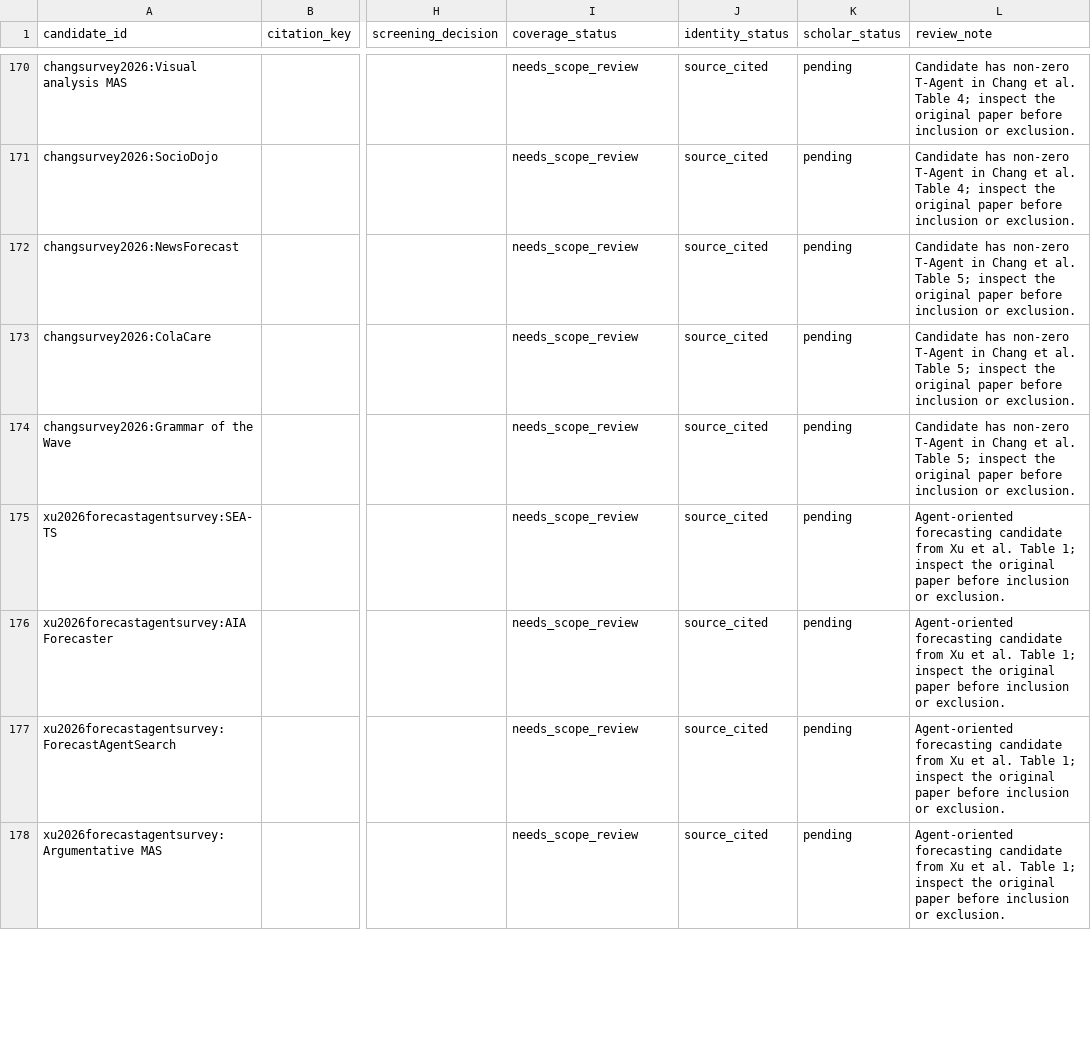
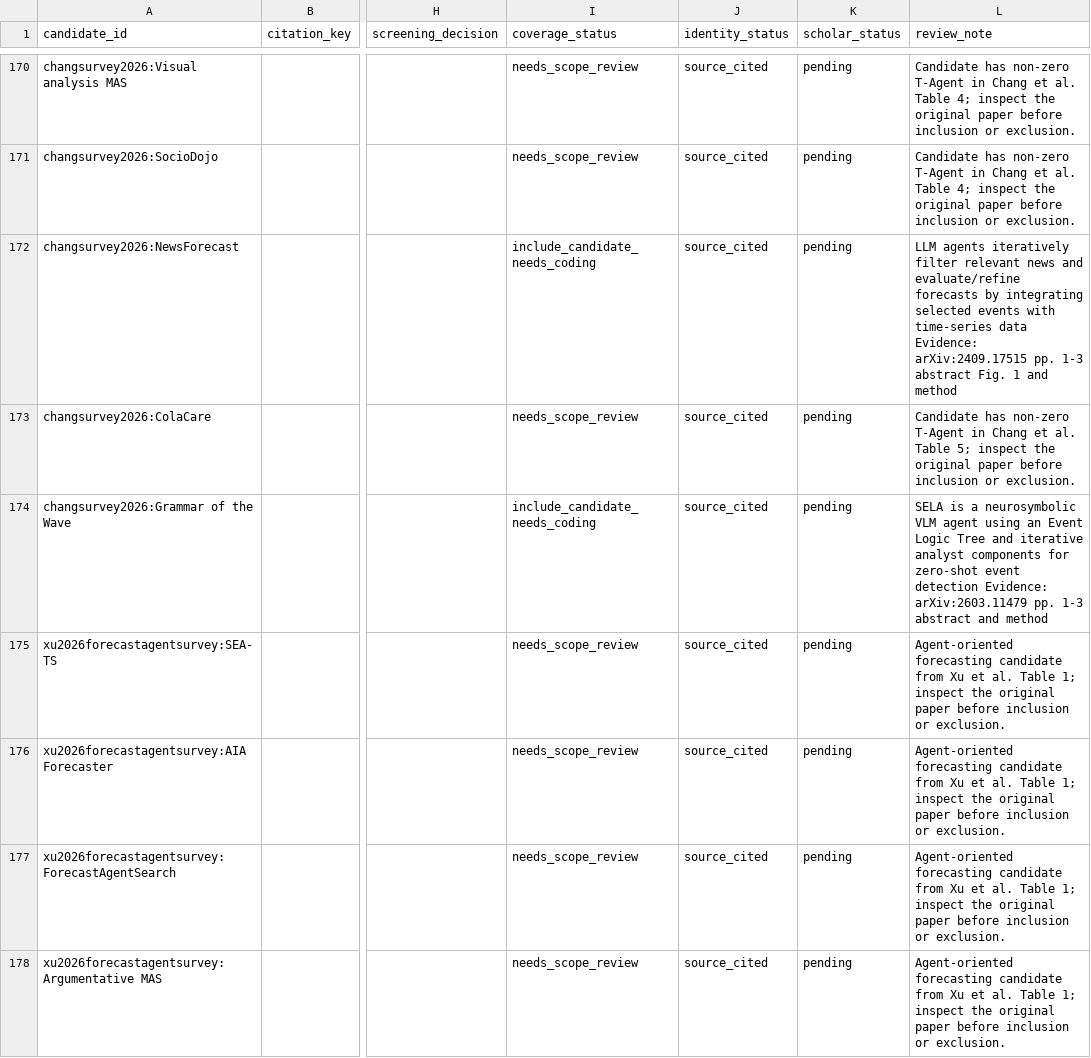
Before and after one commit to Minions-Land/Time-Series-Agents-Survey, a CSV file: references/reports/corpus-completeness-audit.csv, drawn as a sheet; only a part is shown, gaps mark what is left out; the diff covers the shown part only; the diff names each change by its address in the sheet, - before the commit and + after, or states it on an @@ line.

Commit message:
Integrate reviewed comparison-survey candidates

```diff
--- a/references/reports/corpus-completeness-audit.csv
+++ b/references/reports/corpus-completeness-audit.csv
-I172 (coverage_status): needs_scope_review
+I172 (coverage_status): include_candidate_needs_coding
-L172 (review_note): Candidate has non-zero T-Agent in Chang et al. Table 5; inspect the original paper before inclusion or exclusion.
+L172 (review_note): LLM agents iteratively filter relevant news and evaluate/refine forecasts by integrating selected events with time-series data Evidence: arXiv:2409.17515 pp. 1-3 abstract Fig. 1 and method
-I174 (coverage_status): needs_scope_review
+I174 (coverage_status): include_candidate_needs_coding
-L174 (review_note): Candidate has non-zero T-Agent in Chang et al. Table 5; inspect the original paper before inclusion or exclusion.
+L174 (review_note): SELA is a neurosymbolic VLM agent using an Event Logic Tree and iterative analyst components for zero-shot event detection Evidence: arXiv:2603.11479 pp. 1-3 abstract and method
```
Also changed, not shown: 4 edited cells elsewhere in this file, 2 other files.
